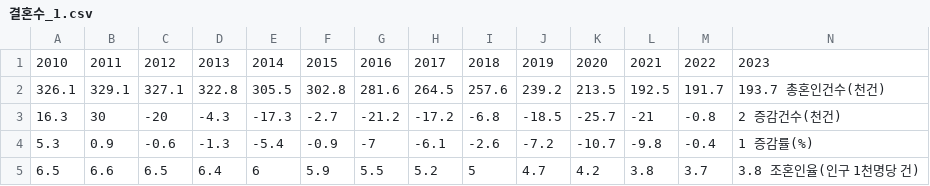
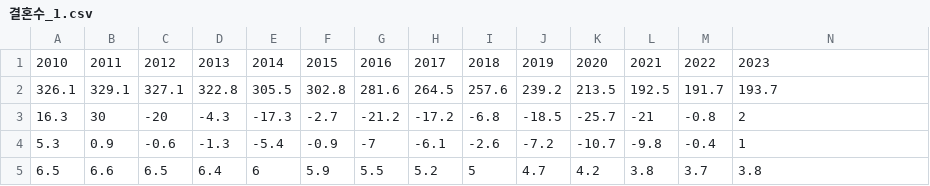
Before and after one commit to xmdhkdltmvos2032/20222525, a CSV file: 결혼수_1.csv, drawn as a sheet.

Commit message:
Update 결혼수_1.csv

```diff
--- a/결혼수_1.csv
+++ b/결혼수_1.csv
@@ -1,5 +1,5 @@
 2010,2011,2012,2013,2014,2015,2016,2017,2018,2019,2020,2021,2022,2023
-326.1,329.1,327.1,322.8,305.5,302.8,281.6,264.5,257.6,239.2,213.5,192.5,191.7,193.7 총혼인건수(천건)
-16.3,30,-20,-4.3,-17.3,-2.7,-21.2,-17.2,-6.8,-18.5,-25.7,-21,-0.8,2 증감건수(천건)
-5.3,0.9,-0.6,-1.3,-5.4,-0.9,-7,-6.1,-2.6,-7.2,-10.7,-9.8,-0.4,1 증감률(%)
-6.5,6.6,6.5,6.4,6,5.9,5.5,5.2,5,4.7,4.2,3.8,3.7,3.8 조혼인율(인구 1천명당 건)
+326.1,329.1,327.1,322.8,305.5,302.8,281.6,264.5,257.6,239.2,213.5,192.5,191.7,193.7
+16.3,30,-20,-4.3,-17.3,-2.7,-21.2,-17.2,-6.8,-18.5,-25.7,-21,-0.8,2
+5.3,0.9,-0.6,-1.3,-5.4,-0.9,-7,-6.1,-2.6,-7.2,-10.7,-9.8,-0.4,1
+6.5,6.6,6.5,6.4,6,5.9,5.5,5.2,5,4.7,4.2,3.8,3.7,3.8
```
